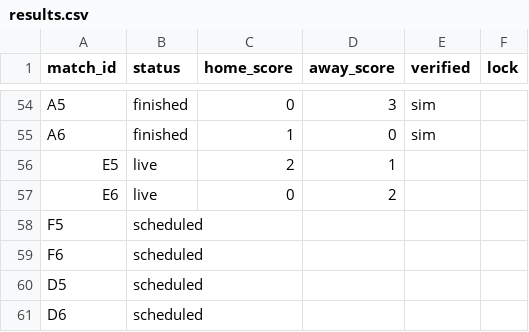
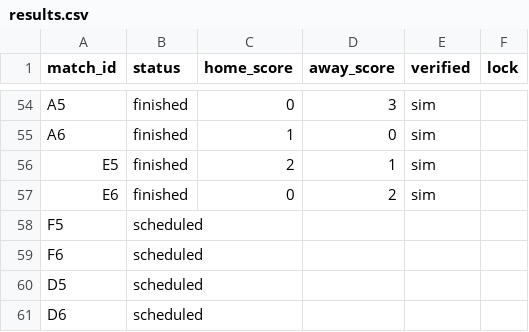
Before and after one commit to paulocrepaldi81/bolao-miha-2026, a CSV file: engine/data/results.csv, drawn as a sheet; only a part is shown, gaps mark what is left out.

```diff
--- a/engine/data/results.csv
+++ b/engine/data/results.csv
@@ -55,4 +55,4 @@ A5,finished,0,3,sim,
 A6,finished,1,0,sim,
-E5,live,2,1,,
-E6,live,0,2,,
+E5,finished,2,1,sim,
+E6,finished,0,2,sim,
 F5,scheduled,,,,
```
Also changed, not shown: 4 other files.
